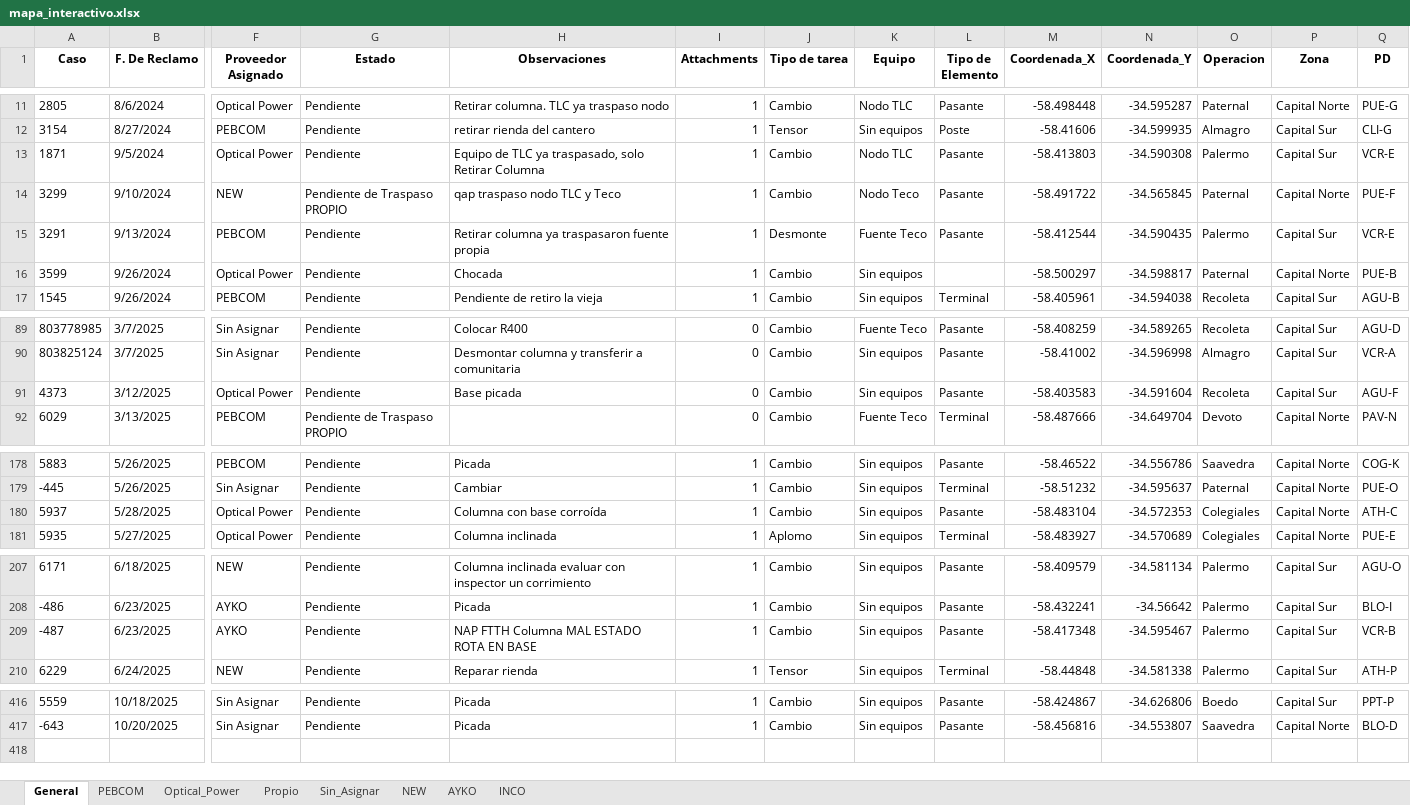
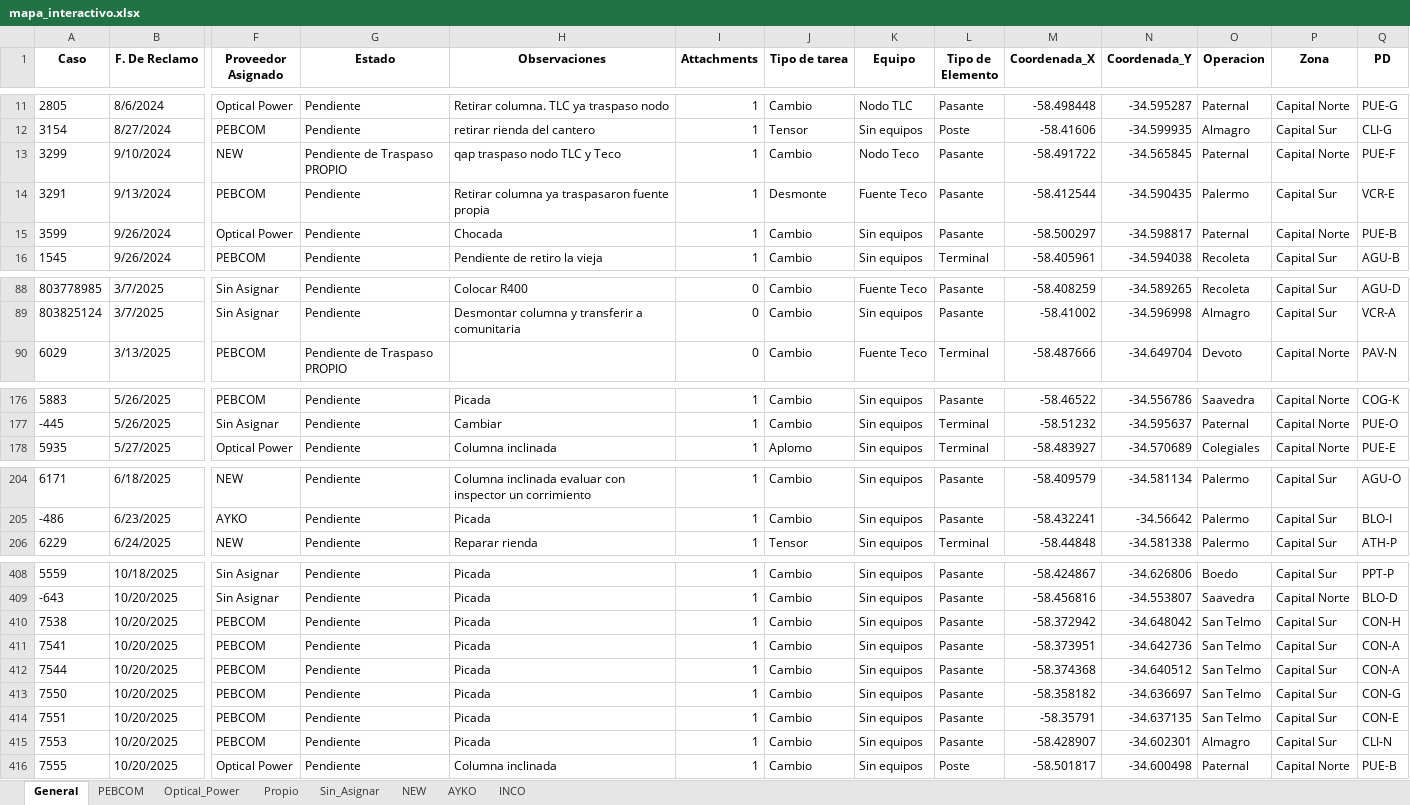
Before and after one commit to gestiondereclamosteco/pendientes_mantenimiento, an Excel workbook: mapa_interactivo.xlsx, sheet General, drawn as a sheet; only a part is shown, gaps mark what is left out; values as stored, in another font and other column widths than the file's, no borders; removed rows and columns are numbered as before the commit, all else as after; rows hold the shown columns only; the diff covers the shown part only; the diff names each change by its address in the sheet, - before the commit and + after, or states it on an @@ line.

Commit message:
Actualizacion automatica del mapa (2025-10-20 14:47:27)

```diff
--- a/mapa_interactivo.xlsx (sheet General)
+++ b/mapa_interactivo.xlsx (sheet General)
-row 13: 1871 | 9/5/2024 | Optical Power | Pendiente | Equipo de TLC ya traspasado, solo Retirar Columna | 1 | Cambio | Nodo TLC | Pasante | -58.413803 | -34.590308 | Palermo | Capital Sur | VCR-E
-L15 (Tipo de Elemento): (empty)
+L15 (Tipo de Elemento): Pasante
-row 91: 4373 | 3/12/2025 | Optical Power | Pendiente | Base picada | 0 | Cambio | Sin equipos | Pasante | -58.403583 | -34.591604 | Recoleta | Capital Sur | AGU-F
-row 180: 5937 | 5/28/2025 | Optical Power | Pendiente | Columna con base corroída | 1 | Cambio | Sin equipos | Pasante | -58.483104 | -34.572353 | Colegiales | Capital Norte | ATH-C
-row 209: -487 | 6/23/2025 | AYKO | Pendiente | NAP FTTH Columna MAL ESTADO ROTA EN BASE | 1 | Cambio | Sin equipos | Pasante | -58.417348 | -34.595467 | Palermo | Capital Sur | VCR-B
+row 410: 7538 | 10/20/2025 | PEBCOM | Pendiente | Picada | 1 | Cambio | Sin equipos | Pasante | -58.372942 | -34.648042 | San Telmo | Capital Sur | CON-H
+row 411: 7541 | 10/20/2025 | PEBCOM | Pendiente | Picada | 1 | Cambio | Sin equipos | Pasante | -58.373951 | -34.642736 | San Telmo | Capital Sur | CON-A
+row 412: 7544 | 10/20/2025 | PEBCOM | Pendiente | Picada | 1 | Cambio | Sin equipos | Pasante | -58.374368 | -34.640512 | San Telmo | Capital Sur | CON-A
+row 413: 7550 | 10/20/2025 | PEBCOM | Pendiente | Picada | 1 | Cambio | Sin equipos | Pasante | -58.358182 | -34.636697 | San Telmo | Capital Sur | CON-G
+row 414: 7551 | 10/20/2025 | PEBCOM | Pendiente | Picada | 1 | Cambio | Sin equipos | Pasante | -58.35791 | -34.637135 | San Telmo | Capital Sur | CON-E
+row 415: 7553 | 10/20/2025 | PEBCOM | Pendiente | Picada | 1 | Cambio | Sin equipos | Pasante | -58.428907 | -34.602301 | Almagro | Capital Sur | CLI-N
+row 416: 7555 | 10/20/2025 | Optical Power | Pendiente | Columna inclinada | 1 | Cambio | Sin equipos | Poste | -58.501817 | -34.600498 | Paternal | Capital Norte | PUE-B
```
Also changed, not shown: 4 removed rows and 1 edited cell elsewhere in this sheet, sheet PEBCOM, sheet Optical_Power, sheet AYKO, sheet Sin_Asignar, sheet NEW, 1 other file.
